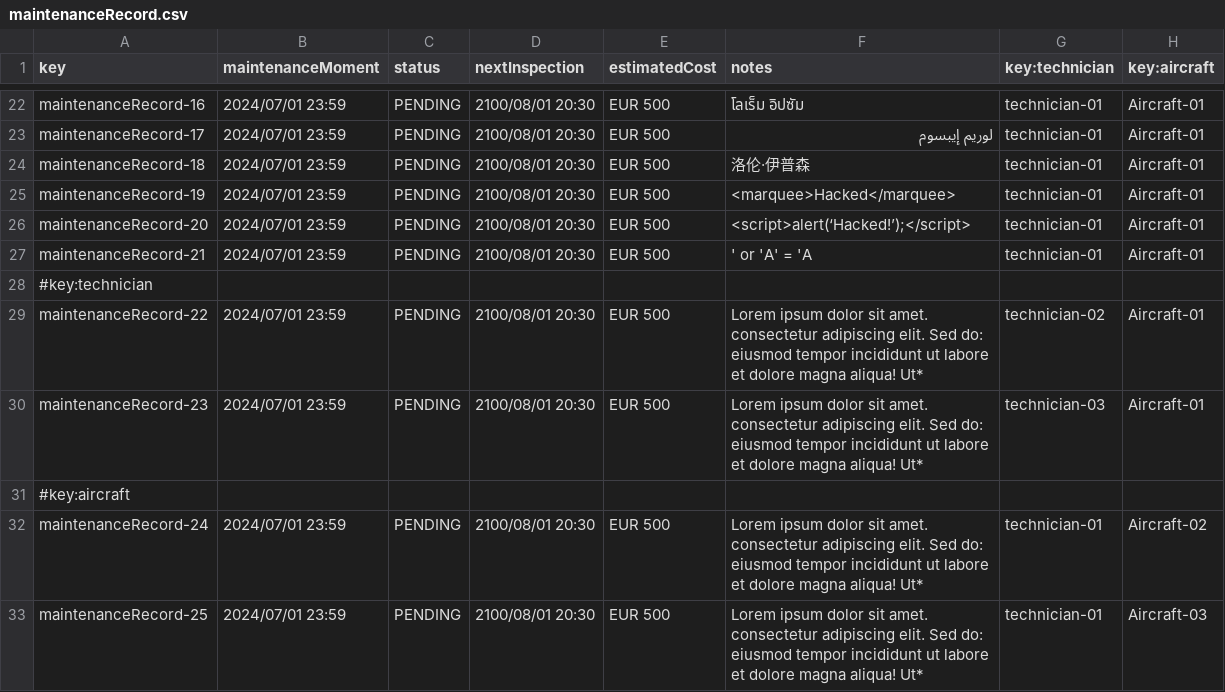
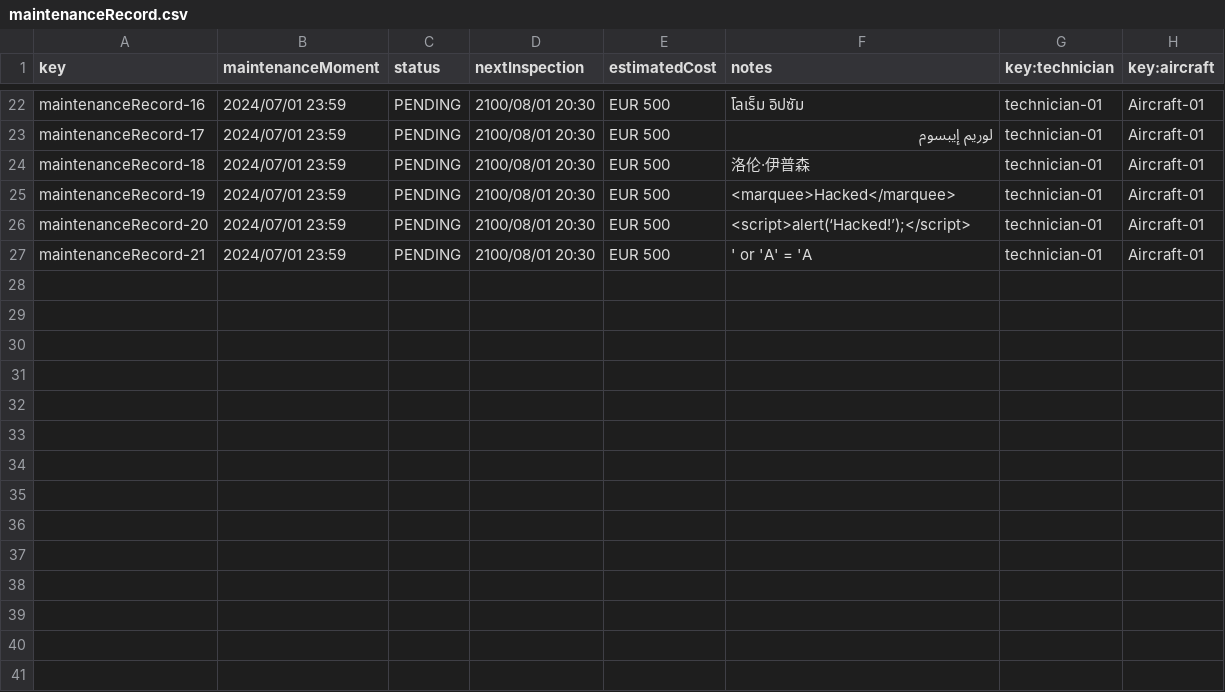
Before and after one commit to paugonpae67/Acme-ANS, a CSV file: src/main/resources/WEB-INF/data/sample/maintenanceRecord.csv, drawn as a sheet; only a part is shown, gaps mark what is left out; the diff names each change by its address in the sheet, - before the commit and + after, or states it on an @@ line.

```diff
--- a/src/main/resources/WEB-INF/data/sample/maintenanceRecord.csv
+++ b/src/main/resources/WEB-INF/data/sample/maintenanceRecord.csv
-row 28: #key:technician
-row 29: maintenanceRecord-22 | 2024/07/01 23:59 | PENDING | 2100/08/01 20:30 | EUR 500 | Lorem ipsum dolor sit amet. consectetur adipiscing elit. Sed do: eiusmod tempor incididunt ut labore et dolore magna aliqua! Ut* | technician-02 | Aircraft-01
-row 30: maintenanceRecord-23 | 2024/07/01 23:59 | PENDING | 2100/08/01 20:30 | EUR 500 | Lorem ipsum dolor sit amet. consectetur adipiscing elit. Sed do: eiusmod tempor incididunt ut labore et dolore magna aliqua! Ut* | technician-03 | Aircraft-01
-row 31: #key:aircraft
-row 32: maintenanceRecord-24 | 2024/07/01 23:59 | PENDING | 2100/08/01 20:30 | EUR 500 | Lorem ipsum dolor sit amet. consectetur adipiscing elit. Sed do: eiusmod tempor incididunt ut labore et dolore magna aliqua! Ut* | technician-01 | Aircraft-02
-row 33: maintenanceRecord-25 | 2024/07/01 23:59 | PENDING | 2100/08/01 20:30 | EUR 500 | Lorem ipsum dolor sit amet. consectetur adipiscing elit. Sed do: eiusmod tempor incididunt ut labore et dolore magna aliqua! Ut* | technician-01 | Aircraft-03
```
Also changed, not shown: src/main/resources/WEB-INF/data/sample/task.csv.
